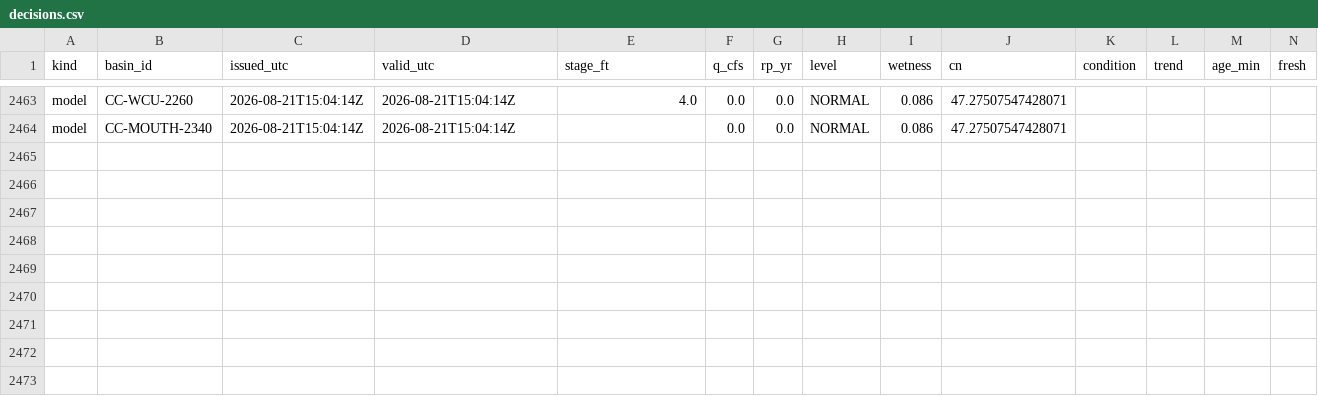
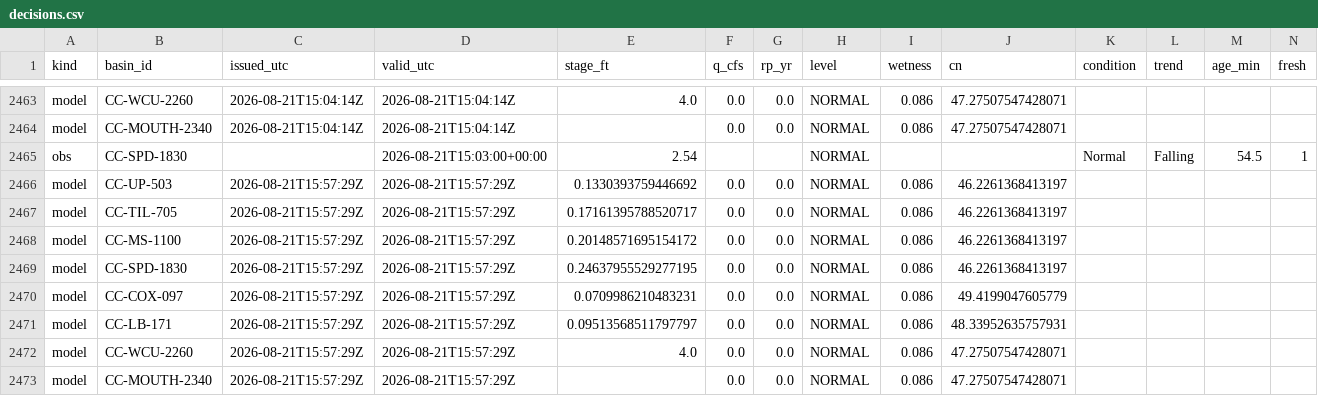
Before and after one commit to mickeybhenson-commits/Cullowhee-Weather, a CSV file: ledger/decisions.csv, drawn as a sheet; only a part is shown, gaps mark what is left out; rows hold the shown columns only; the diff names each change by its address in the sheet, - before the commit and + after, or states it on an @@ line.

Commit message:
ledger: decision rows 2026-08-21T15:57Z

```diff
--- a/ledger/decisions.csv
+++ b/ledger/decisions.csv
+row 2465: obs | CC-SPD-1830 |  | 2026-08-21T15:03:00+00:00 | 2.54 |  |  | NORMAL |  |  | Normal | Falling | 54.5 | 1
+row 2466: model | CC-UP-503 | 2026-08-21T15:57:29Z | 2026-08-21T15:57:29Z | 0.1330393759446692 | 0.0 | 0.0 | NORMAL | 0.086 | 46.2261368413197
+row 2467: model | CC-TIL-705 | 2026-08-21T15:57:29Z | 2026-08-21T15:57:29Z | 0.17161395788520717 | 0.0 | 0.0 | NORMAL | 0.086 | 46.2261368413197
+row 2468: model | CC-MS-1100 | 2026-08-21T15:57:29Z | 2026-08-21T15:57:29Z | 0.20148571695154172 | 0.0 | 0.0 | NORMAL | 0.086 | 46.2261368413197
+row 2469: model | CC-SPD-1830 | 2026-08-21T15:57:29Z | 2026-08-21T15:57:29Z | 0.24637955529277195 | 0.0 | 0.0 | NORMAL | 0.086 | 46.2261368413197
+row 2470: model | CC-COX-097 | 2026-08-21T15:57:29Z | 2026-08-21T15:57:29Z | 0.0709986210483231 | 0.0 | 0.0 | NORMAL | 0.086 | 49.4199047605779
+row 2471: model | CC-LB-171 | 2026-08-21T15:57:29Z | 2026-08-21T15:57:29Z | 0.09513568511797797 | 0.0 | 0.0 | NORMAL | 0.086 | 48.33952635757931
+row 2472: model | CC-WCU-2260 | 2026-08-21T15:57:29Z | 2026-08-21T15:57:29Z | 4.0 | 0.0 | 0.0 | NORMAL | 0.086 | 47.27507547428071
+row 2473: model | CC-MOUTH-2340 | 2026-08-21T15:57:29Z | 2026-08-21T15:57:29Z |  | 0.0 | 0.0 | NORMAL | 0.086 | 47.27507547428071
```
